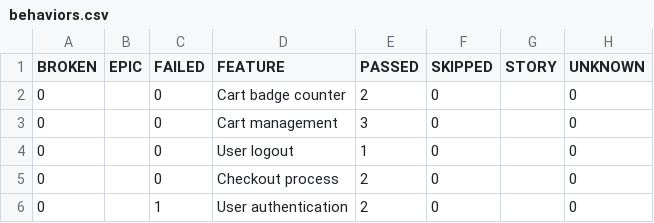
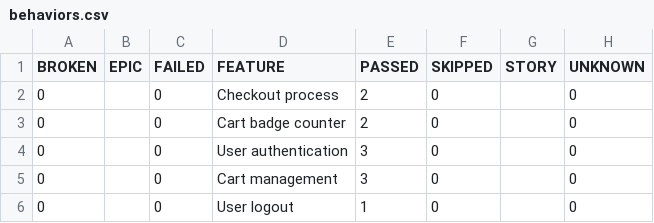
Before and after one commit to ausp1c1ousqw/saucedemo-tests, a CSV file: data/behaviors.csv, drawn as a sheet.

```diff
--- a/data/behaviors.csv
+++ b/data/behaviors.csv
@@ -1,6 +1,6 @@
 "BROKEN","EPIC","FAILED","FEATURE","PASSED","SKIPPED","STORY","UNKNOWN"
+"0","","0","Checkout process","2","0","","0"
 "0","","0","Cart badge counter","2","0","","0"
+"0","","0","User authentication","3","0","","0"
 "0","","0","Cart management","3","0","","0"
 "0","","0","User logout","1","0","","0"
-"0","","0","Checkout process","2","0","","0"
-"0","","1","User authentication","2","0","","0"
```
Also changed, not shown: data/suites.csv, 57 other files.
